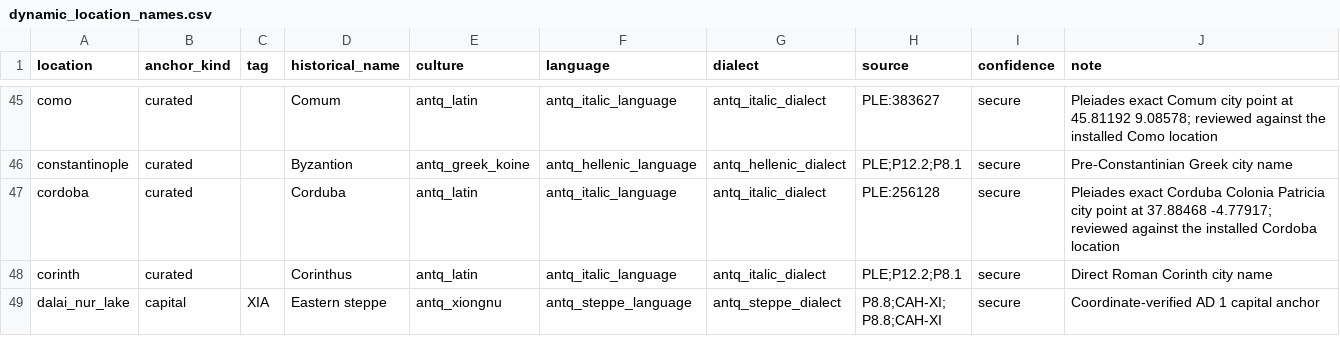
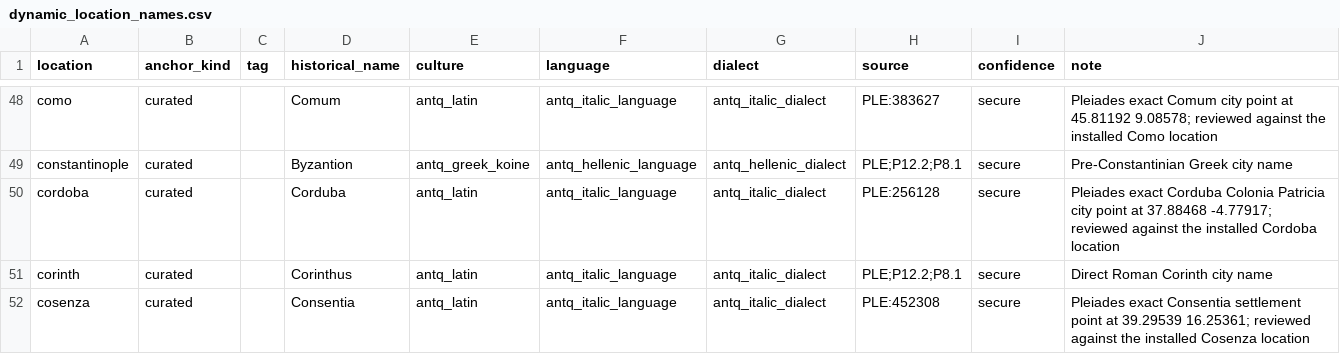
Before and after one commit to Rockydo/antiqvitas, a CSV file: docs/m4/dynamic_location_names.csv, drawn as a sheet; only a part is shown, gaps mark what is left out; the shorter side is filled out with more unchanged rows; the diff covers the shown part only; the diff names each change by its address in the sheet, - before the commit and + after, or states it on an @@ line.

Commit message:
feat(m4): extend Italian period names

```diff
--- a/docs/m4/dynamic_location_names.csv
+++ b/docs/m4/dynamic_location_names.csv
+row 52: cosenza | curated |  | Consentia | antq_latin | antq_italic_language | antq_italic_dialect | PLE:452308 | secure | Pleiades exact Consentia settlement point at 39.29539 16.25361; reviewed against the installed Cosenza location
```
Also changed, not shown: 8 added rows elsewhere in this file, docs/m4/dynamic_location_name_overrides.csv, 16 other files.
